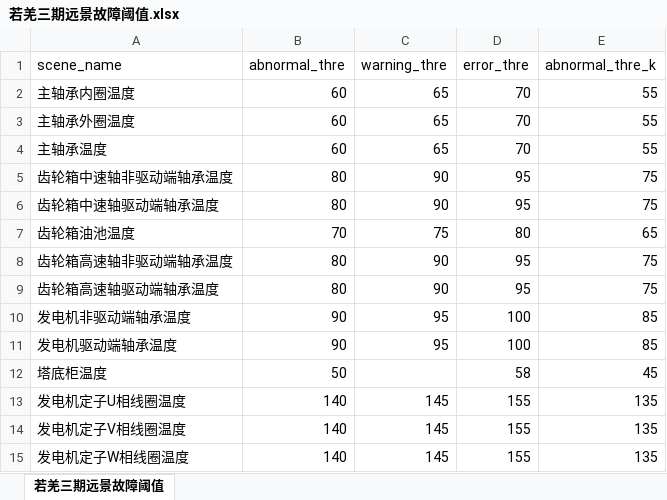
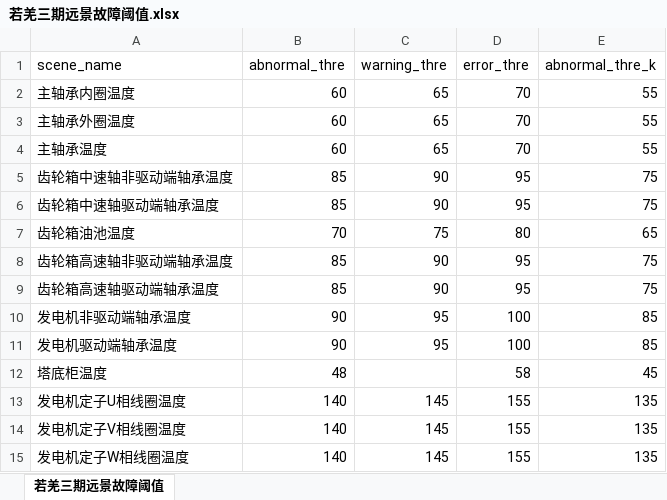
Before and after one commit to fluency828/xintian, an Excel workbook: error_threshold/若羌三期远景故障阈值.xlsx, sheet 若羌三期远景故障阈值, drawn as a sheet; values as stored, in another font and other column widths than the file's, no borders; the diff names each change by its address in the sheet, - before the commit and + after, or states it on an @@ line.

```diff
--- a/error_threshold/若羌三期远景故障阈值.xlsx (sheet 若羌三期远景故障阈值)
+++ b/error_threshold/若羌三期远景故障阈值.xlsx (sheet 若羌三期远景故障阈值)
-B5:B6 (abnormal_thre): 80
+B5:B6 (abnormal_thre): 85
-B8:B9 (abnormal_thre): 80
+B8:B9 (abnormal_thre): 85
-B12 (abnormal_thre): 50
+B12 (abnormal_thre): 48
```
Also changed, not shown: error_threshold/昆头岭明阳故障阈值.xlsx, error_threshold/魁通沟金风五六期故障阈值.xlsx, 3 other files.
